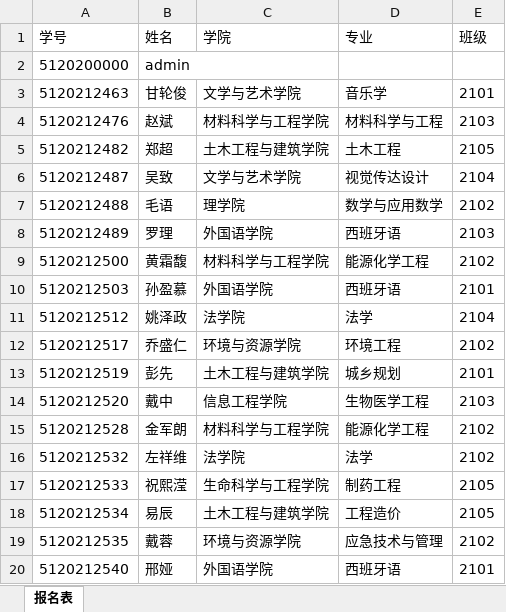
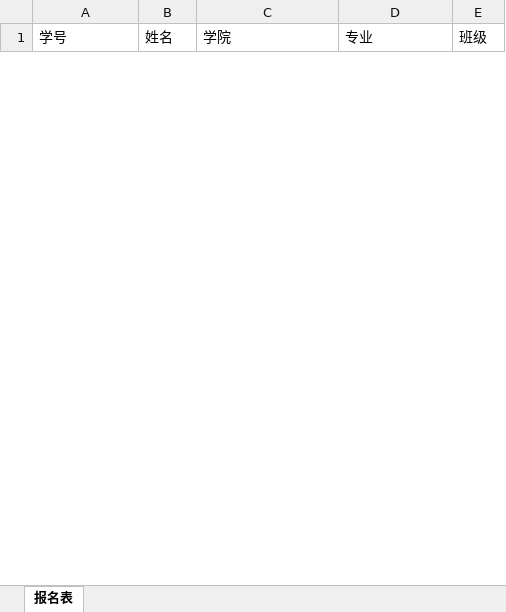
Before and after one commit to dodoRUI/Co, an Excel workbook: Server/services/admin/students.xlsx, sheet 报名表, drawn as a sheet; only a part is shown; values as stored, in another font and other column widths than the file's, no borders; removed rows and columns are numbered as before the commit, all else as after; the diff covers the shown part only; the diff names each change by its address in the sheet, - before the commit and + after, or states it on an @@ line.

```diff
--- a/Server/services/admin/students.xlsx (sheet 报名表)
+++ b/Server/services/admin/students.xlsx (sheet 报名表)
-row 2: 5120200000 | admin
-row 3: 5120212463 | 甘轮俊 | 文学与艺术学院 | 音乐学 | 2101
-row 4: 5120212476 | 赵斌 | 材料科学与工程学院 | 材料科学与工程 | 2103
-row 5: 5120212482 | 郑超 | 土木工程与建筑学院 | 土木工程 | 2105
-row 6: 5120212487 | 吴致 | 文学与艺术学院 | 视觉传达设计 | 2104
-row 7: 5120212488 | 毛语 | 理学院 | 数学与应用数学 | 2102
-row 8: 5120212489 | 罗理 | 外国语学院 | 西班牙语 | 2103
-row 9: 5120212500 | 黄霜馥 | 材料科学与工程学院 | 能源化学工程 | 2102
-row 10: 5120212503 | 孙盈慕 | 外国语学院 | 西班牙语 | 2101
-row 11: 5120212512 | 姚泽政 | 法学院 | 法学 | 2104
-row 12: 5120212517 | 乔盛仁 | 环境与资源学院 | 环境工程 | 2102
-row 13: 5120212519 | 彭先 | 土木工程与建筑学院 | 城乡规划 | 2101
-row 14: 5120212520 | 戴中 | 信息工程学院 | 生物医学工程 | 2103
-row 15: 5120212528 | 金军朗 | 材料科学与工程学院 | 能源化学工程 | 2102
-row 16: 5120212532 | 左祥维 | 法学院 | 法学 | 2102
-row 17: 5120212533 | 祝熙滢 | 生命科学与工程学院 | 制药工程 | 2105
-row 18: 5120212534 | 易辰 | 土木工程与建筑学院 | 工程造价 | 2105
-row 19: 5120212535 | 戴蓉 | 环境与资源学院 | 应急技术与管理 | 2102
-row 20: 5120212540 | 邢娅 | 外国语学院 | 西班牙语 | 2101
```
Also changed, not shown: 2 added rows and 201 removed rows elsewhere in this sheet, 44 other files.
